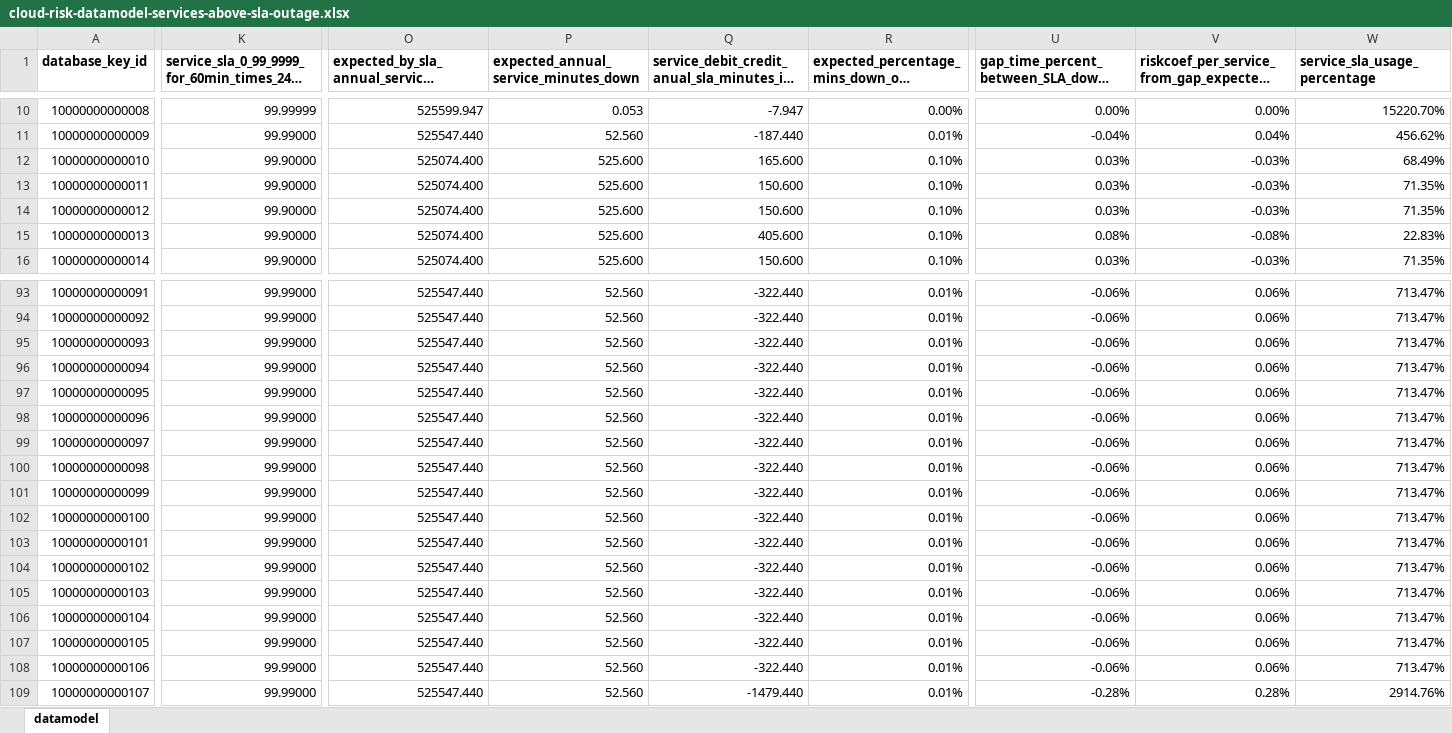
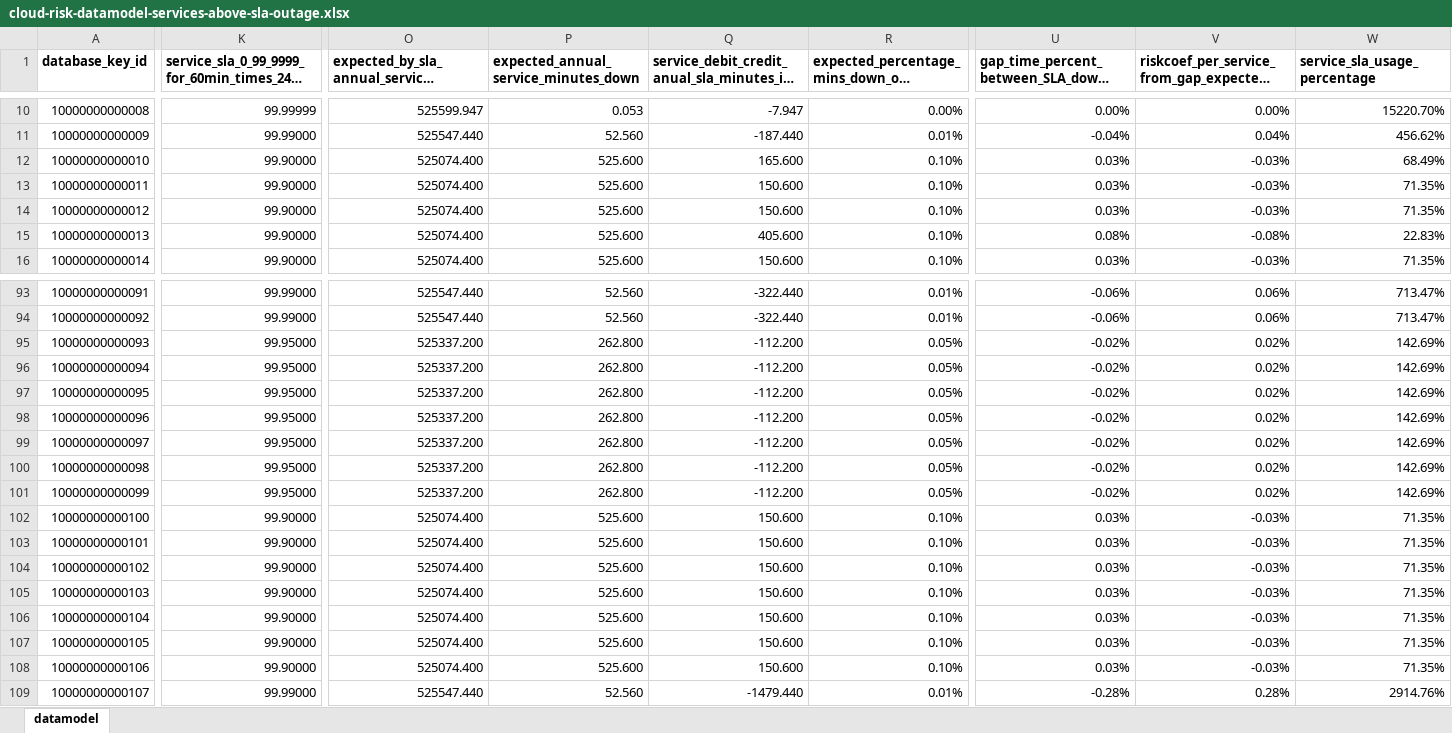
Before and after one commit to jpacerqueira/insureyourtechcloudgraph, an Excel workbook: information/datamodel/cloud-risk-datamodel-services-above-sla-outage.xlsx, sheet datamodel, drawn as a sheet; only a part is shown, gaps mark what is left out; long unchanged cells end in …; values as stored, in another font and other column widths than the file's, no borders; charts and pictures not drawn; the diff covers the shown part only; the diff names each change by its address in the sheet, - before the commit and + after, or states it on an @@ line.

Commit message:
Improvements in Customer App - Demo 2

```diff
--- a/information/datamodel/cloud-risk-datamodel-services-above-sla-outage.xlsx (sheet datamodel)
+++ b/information/datamodel/cloud-risk-datamodel-services-above-sla-outage.xlsx (sheet datamodel)
-K95:K101: 99.99000
+K95:K101: 99.95000
-O95:O101: 525547.440
+O95:O101: 525337.200
-P95:P101: 52.560
+P95:P101: 262.800
-Q95:Q101: -322.440
+Q95:Q101: -112.200
-R95:R101: 0.01%
+R95:R101: 0.05%
-U95:U101: -0.06%
+U95:U101: -0.02%
-V95:V101: 0.06%
+V95:V101: 0.02%
-W95:W101 (service_sla_usage_percentage): 713.47%
+W95:W101 (service_sla_usage_percentage): 142.69%
-K102:K108: 99.99000
+K102:K108: 99.90000
-O102:O108: 525547.440
+O102:O108: 525074.400
-P102:P108: 52.560
+P102:P108: 525.600
-Q102:Q108: -322.440
+Q102:Q108: 150.600
-R102:R108: 0.01%
+R102:R108: 0.10%
-U102:U108: -0.06%
+U102:U108: 0.03%
-V102:V108: 0.06%
+V102:V108: -0.03%
-W102:W108 (service_sla_usage_percentage): 713.47%
+W102:W108 (service_sla_usage_percentage): 71.35%
```
Also changed, not shown: 19 edited cells elsewhere in this sheet, information/datamodel/sla_rule_uptime_percentage_sla_public_cloud_providers.xlsx, 4 other files.
